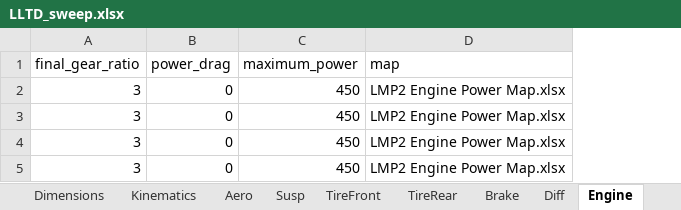
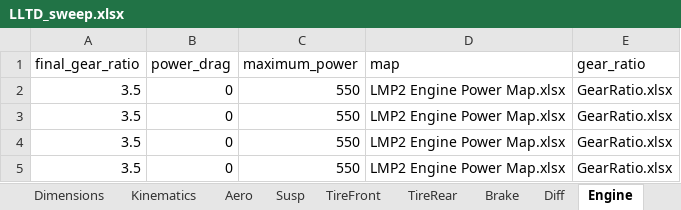
Before and after one commit to pedrocalorio/LaptimeSimOCP, an Excel workbook: +Model/LLTD_sweep.xlsx, sheet Engine, drawn as a sheet; values as stored, in another font and other column widths than the file's, no borders; the diff names each change by its address in the sheet, - before the commit and + after, or states it on an @@ line.

```diff
--- a/+Model/LLTD_sweep.xlsx (sheet Engine)
+++ b/+Model/LLTD_sweep.xlsx (sheet Engine)
+column E (gear_ratio), rows 2-5: all GearRatio.xlsx
-A2:A5 (final_gear_ratio): 3
+A2:A5 (final_gear_ratio): 3.5
-C2:C5 (maximum_power): 450
+C2:C5 (maximum_power): 550
```
Also changed, not shown: sheet Susp, sheet Brake, sheet Aero, sheet MassInertia, 21 other files.
